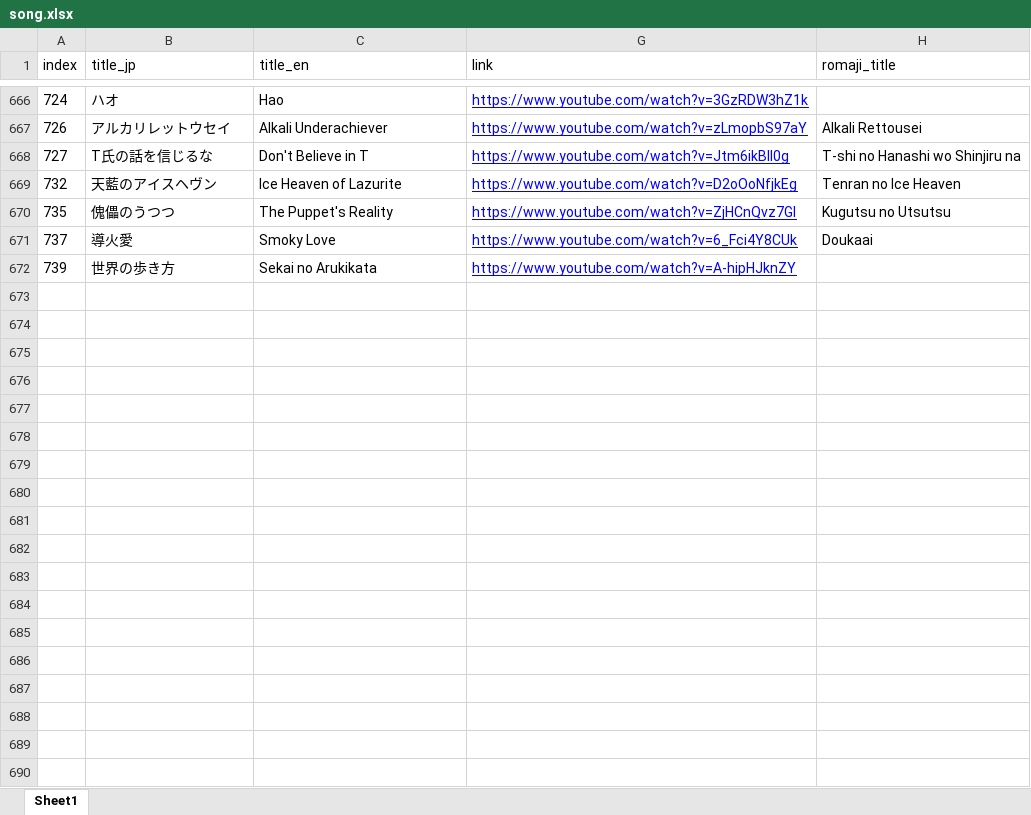
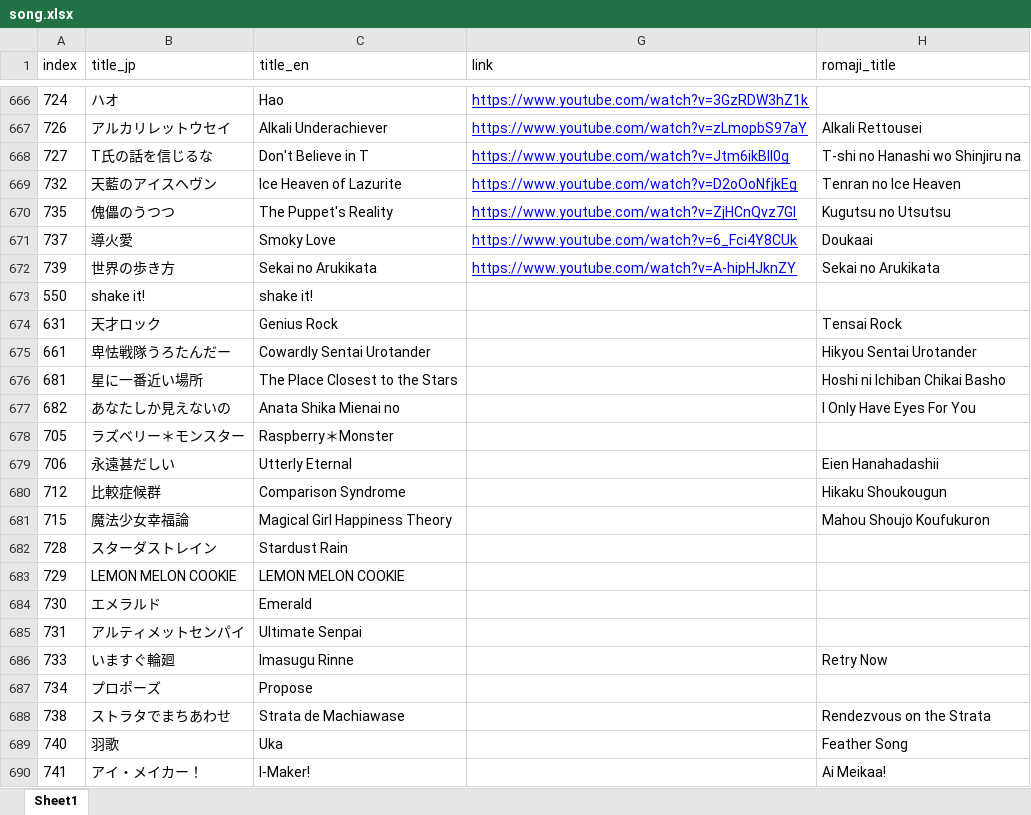
Before and after one commit to kei-kochiya/IchikaBot, an Excel workbook: gameData/static/song.xlsx, sheet Sheet1, drawn as a sheet; only a part is shown, gaps mark what is left out; values as stored, in another font and other column widths than the file's, no borders; charts and pictures not drawn; the diff covers the shown part only; the diff names each change by its address in the sheet, - before the commit and + after, or states it on an @@ line.

Commit message:
data(music): update song.xlsx to latest game songs up to ID 824

```diff
--- a/gameData/static/song.xlsx (sheet Sheet1)
+++ b/gameData/static/song.xlsx (sheet Sheet1)
-H672 (romaji_title): (empty)
+H672 (romaji_title): Sekai no Arukikata
+row 673: 550 | shake it! | shake it!
+row 674: 631 | 天才ロック | Genius Rock |  | Tensai Rock
+row 675: 661 | 卑怯戦隊うろたんだー | Cowardly Sentai Urotander |  | Hikyou Sentai Urotander
+row 676: 681 | 星に一番近い場所 | The Place Closest to the Stars |  | Hoshi ni Ichiban Chikai Basho
+row 677: 682 | あなたしか見えないの | Anata Shika Mienai no |  | I Only Have Eyes For You
+row 678: 705 | ラズベリー＊モンスター | Raspberry＊Monster
+row 679: 706 | 永遠甚だしい | Utterly Eternal |  | Eien Hanahadashii
+row 680: 712 | 比較症候群 | Comparison Syndrome |  | Hikaku Shoukougun
+row 681: 715 | 魔法少女幸福論 | Magical Girl Happiness Theory |  | Mahou Shoujo Koufukuron
+row 682: 728 | スターダストレイン | Stardust Rain
+row 683: 729 | LEMON MELON COOKIE | LEMON MELON COOKIE
+row 684: 730 | エメラルド | Emerald
+row 685: 731 | アルティメットセンパイ | Ultimate Senpai
+row 686: 733 | いますぐ輪廻 | Imasugu Rinne |  | Retry Now
+row 687: 734 | プロポーズ | Propose
+row 688: 738 | ストラタでまちあわせ | Strata de Machiawase |  | Rendezvous on the Strata
+row 689: 740 | 羽歌 | Uka |  | Feather Song
+row 690: 741 | アイ・メイカー！ | I-Maker! |  | Ai Meikaa!
```
Also changed, not shown: 47 added rows elsewhere in this sheet, hidden cells, charts or pictures.
